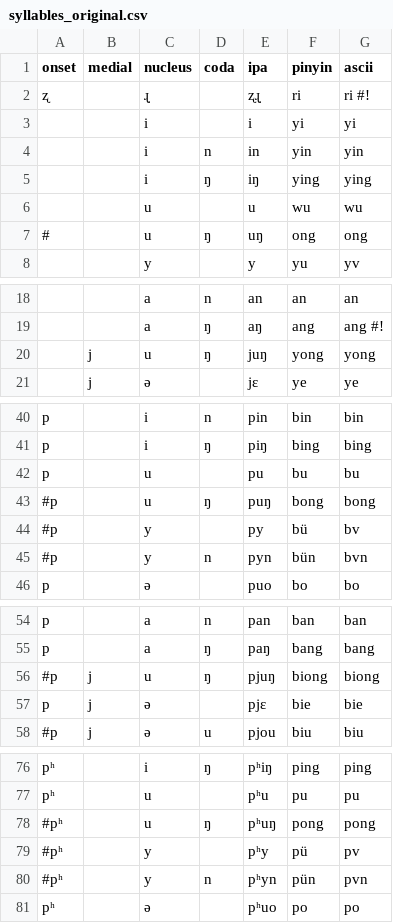
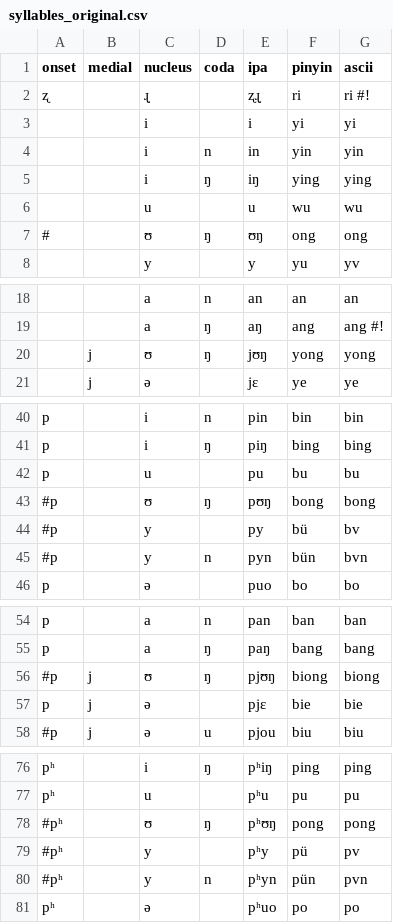
Before and after one commit to abecode/mandarin_tone_recorder, a CSV file: stimuli/syllables_original.csv, drawn as a sheet; only a part is shown, gaps mark what is left out; the diff covers the shown part only.

Commit message:
fixed ipa of -ong syllables from u to ʊ

```diff
--- a/stimuli/syllables_original.csv
+++ b/stimuli/syllables_original.csv
@@ -6,3 +6,3 @@ onset,medial,nucleus,coda,ipa,pinyin,ascii
 ,,u,,u,wu,wu
-#,,u,ŋ,uŋ,ong,ong
+#,,ʊ,ŋ,ʊŋ,ong,ong
 ,,y,,y,yu,yv
@@ -19,3 +19,3 @@ onset,medial,nucleus,coda,ipa,pinyin,ascii
 ,,a,ŋ,aŋ,ang,ang #!
-,j,u,ŋ,juŋ,yong,yong
+,j,ʊ,ŋ,jʊŋ,yong,yong
 ,j,ə,,jɛ,ye,ye
@@ -42,3 +42,3 @@ p,,i,ŋ,piŋ,bing,bing
 p,,u,,pu,bu,bu
-#p,,u,ŋ,puŋ,bong,bong
+#p,,ʊ,ŋ,pʊŋ,bong,bong
 #p,,y,,py,bü,bv
@@ -55,3 +55,3 @@ p,,a,n,pan,ban,ban
 p,,a,ŋ,paŋ,bang,bang
-#p,j,u,ŋ,pjuŋ,biong,biong
+#p,j,ʊ,ŋ,pjʊŋ,biong,biong
 p,j,ə,,pjɛ,bie,bie
@@ -77,3 +77,3 @@ pʰ,,i,ŋ,pʰiŋ,ping,ping
 pʰ,,u,,pʰu,pu,pu
-#pʰ,,u,ŋ,pʰuŋ,pong,pong
+#pʰ,,ʊ,ŋ,pʰʊŋ,pong,pong
 #pʰ,,y,,pʰy,pü,pv
```
Also changed, not shown: 78 edited cells elsewhere in this file.
